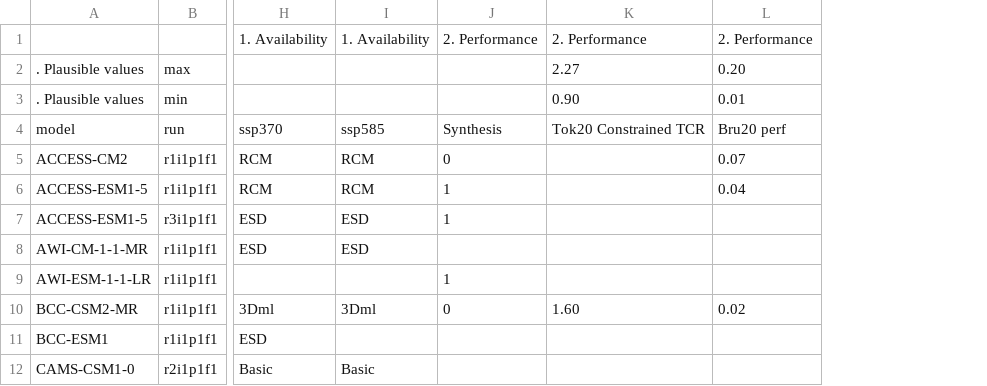
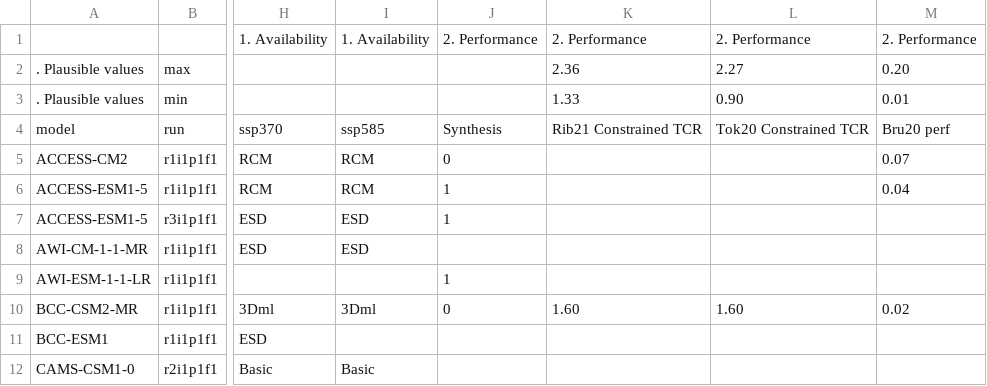
Before and after one commit to jesusff/cmip6-for-cordex, a CSV file: CMIP6_studies_table.csv, drawn as a sheet; only a part is shown, gaps mark what is left out; the diff names each change by its address in the sheet, - before the commit and + after, or states it on an @@ line.

```diff
--- a/CMIP6_studies_table.csv
+++ b/CMIP6_studies_table.csv
+column K, rows 1-10: 2. Performance | 2.36 | 1.33 | Rib21 Constrained TCR |  |  |  |  |  | 1.60
```
Also changed, not shown: 4 other files.
